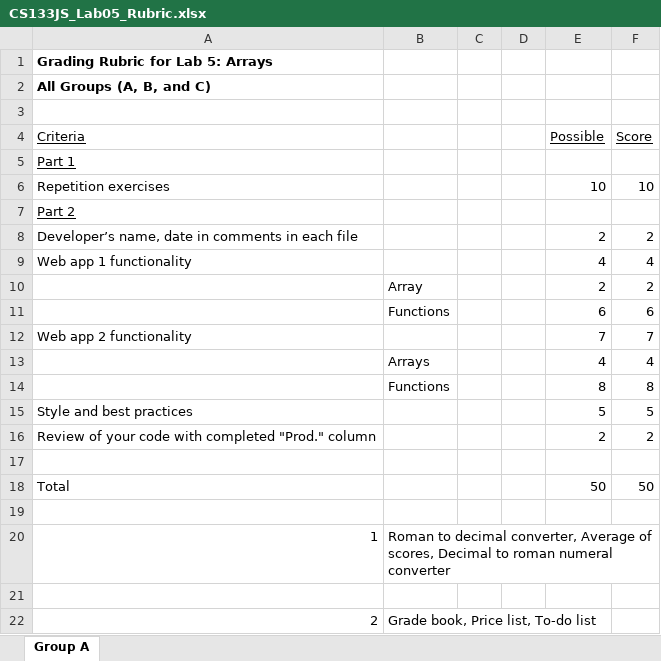
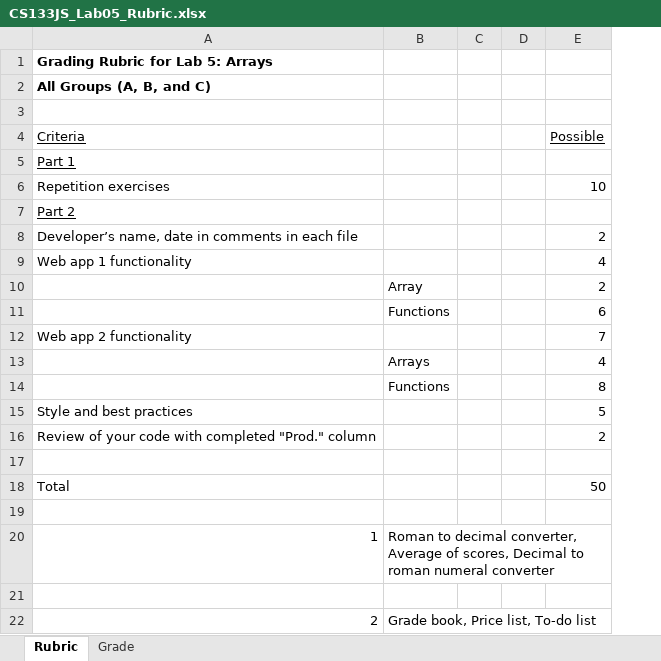
Before and after one commit to LCC-CIT/CS133JS-CourseMaterials, an Excel workbook: Labs/Lab05/CS133JS_Lab05_Rubric.xlsx, sheet Rubric, drawn as a sheet; values as stored, in another font and other column widths than the file's, no borders; the diff names each change by its address in the sheet, - before the commit and + after, or states it on an @@ line.

```diff
--- a/Labs/Lab05/CS133JS_Lab05_Rubric.xlsx (sheet Rubric)
+++ b/Labs/Lab05/CS133JS_Lab05_Rubric.xlsx (sheet Rubric)
-sheet tab: Group A
+sheet tab: Rubric
+sheet tab: Grade
-column F (Score), rows 6-18: 10 |  | 2 | 4 | 2 | 6 | 7 | 4 | 8 | 5 | 2 |  | 50
```
Also changed, not shown: 1 other file.
